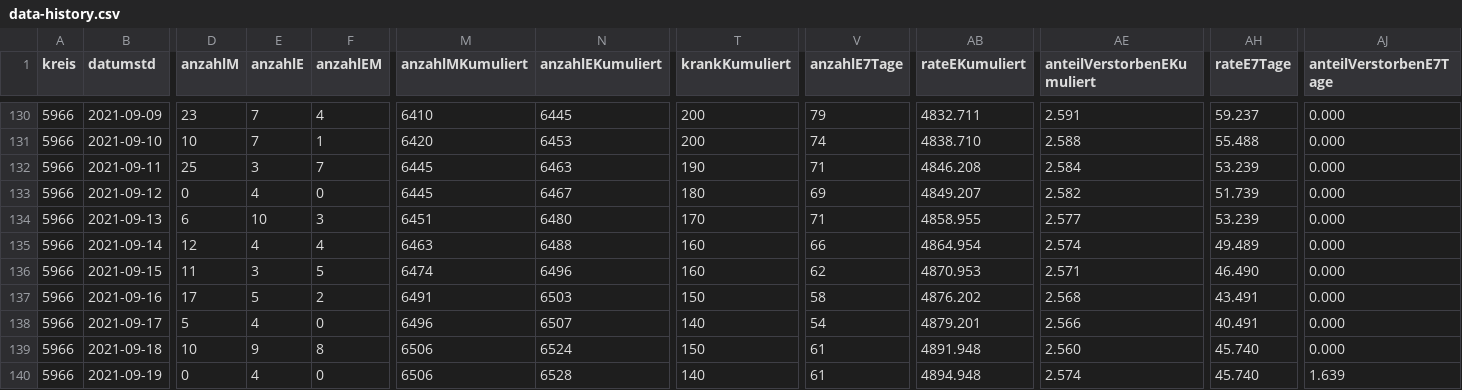
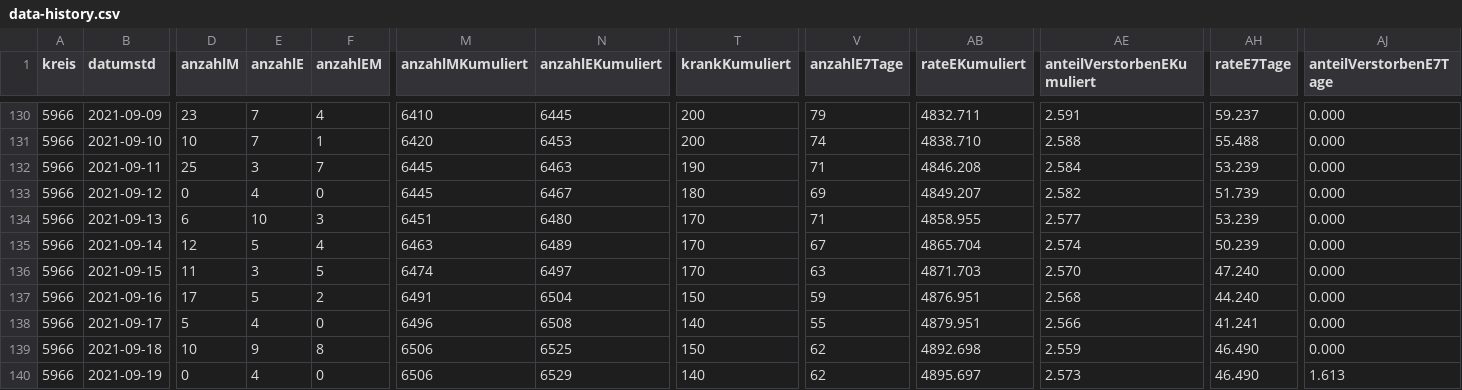
Before and after one commit to solygen/flat-covid19-olpe, a CSV file: data-history.csv, drawn as a sheet; only a part is shown, gaps mark what is left out; the diff covers the shown part only; the diff names each change by its address in the sheet, - before the commit and + after, or states it on an @@ line.

Commit message:
Flat: latest data (2021-09-29T05:06:36.945Z) {   "date": "2021-09-29T05:06:36.945Z",   "files": [     {       "name": "data-history.csv",       "deltaBytes": 544,       "source": "https://www.lzg.nrw.de/covid19/daten/covid19_5966.csv"     },     {       "name": "data-postprocessed.csv",       "deltaBytes": 24,       "source": "https://www.lzg.nrw.de/covid19/daten/covid19_5966.csv"     },     {       "name": "data.csv",       "deltaBytes": 0,       "source": "https://www.lzg.nrw.de/covid19/daten/covid19_5966.csv"     }   ] }

```diff
--- a/data-history.csv
+++ b/data-history.csv
-E135 (anzahlE): 4
+E135 (anzahlE): 5
-N135 (anzahlEKumuliert): 6488
+N135 (anzahlEKumuliert): 6489
-T135:T136 (krankKumuliert): 160
+T135:T136 (krankKumuliert): 170
-V135 (anzahlE7Tage): 66
+V135 (anzahlE7Tage): 67
-AB135 (rateEKumuliert): 4864.954
+AB135 (rateEKumuliert): 4865.704
-AH135 (rateE7Tage): 49.489
+AH135 (rateE7Tage): 50.239
-N136 (anzahlEKumuliert): 6496
+N136 (anzahlEKumuliert): 6497
-V136 (anzahlE7Tage): 62
+V136 (anzahlE7Tage): 63
-AB136 (rateEKumuliert): 4870.953
+AB136 (rateEKumuliert): 4871.703
-AE136 (anteilVerstorbenEKumuliert): 2.571
+AE136 (anteilVerstorbenEKumuliert): 2.570
-AH136 (rateE7Tage): 46.490
+AH136 (rateE7Tage): 47.240
-N137 (anzahlEKumuliert): 6503
+N137 (anzahlEKumuliert): 6504
-V137 (anzahlE7Tage): 58
+V137 (anzahlE7Tage): 59
-AB137 (rateEKumuliert): 4876.202
+AB137 (rateEKumuliert): 4876.951
-AH137 (rateE7Tage): 43.491
+AH137 (rateE7Tage): 44.240
-N138 (anzahlEKumuliert): 6507
+N138 (anzahlEKumuliert): 6508
-V138 (anzahlE7Tage): 54
+V138 (anzahlE7Tage): 55
-AB138 (rateEKumuliert): 4879.201
+AB138 (rateEKumuliert): 4879.951
-AH138 (rateE7Tage): 40.491
+AH138 (rateE7Tage): 41.241
-N139 (anzahlEKumuliert): 6524
+N139 (anzahlEKumuliert): 6525
-V139:V140 (anzahlE7Tage): 61
+V139:V140 (anzahlE7Tage): 62
-AB139 (rateEKumuliert): 4891.948
+AB139 (rateEKumuliert): 4892.698
-AE139 (anteilVerstorbenEKumuliert): 2.560
+AE139 (anteilVerstorbenEKumuliert): 2.559
-AH139:AH140 (rateE7Tage): 45.740
+AH139:AH140 (rateE7Tage): 46.490
-N140 (anzahlEKumuliert): 6528
+N140 (anzahlEKumuliert): 6529
-AB140 (rateEKumuliert): 4894.948
+AB140 (rateEKumuliert): 4895.697
-AE140 (anteilVerstorbenEKumuliert): 2.574
+AE140 (anteilVerstorbenEKumuliert): 2.573
-AJ140 (anteilVerstorbenE7Tage): 1.639
+AJ140 (anteilVerstorbenE7Tage): 1.613
```
Also changed, not shown: 1 added row and 51 edited cells elsewhere in this file, data-postprocessed.csv, data.csv.
